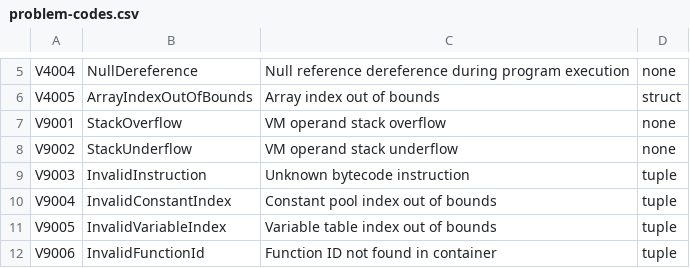
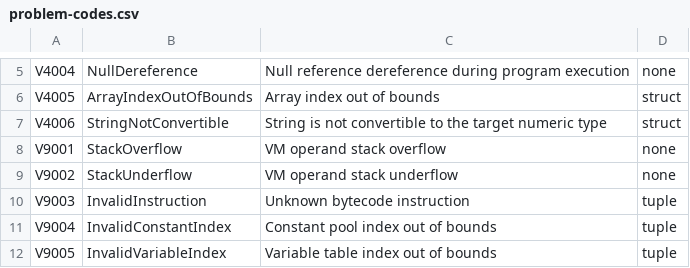
Before and after one commit to ironplc/ironplc, a CSV file: compiler/vm/resources/problem-codes.csv, drawn as a sheet; only a part is shown, gaps mark what is left out; the shorter side is filled out with more unchanged rows; the diff names each change by its address in the sheet, - before the commit and + after, or states it on an @@ line.

```diff
--- a/compiler/vm/resources/problem-codes.csv
+++ b/compiler/vm/resources/problem-codes.csv
+row 7: V4006 | StringNotConvertible | String is not convertible to the target numeric type | struct
```
Also changed, not shown: 10 other files.
